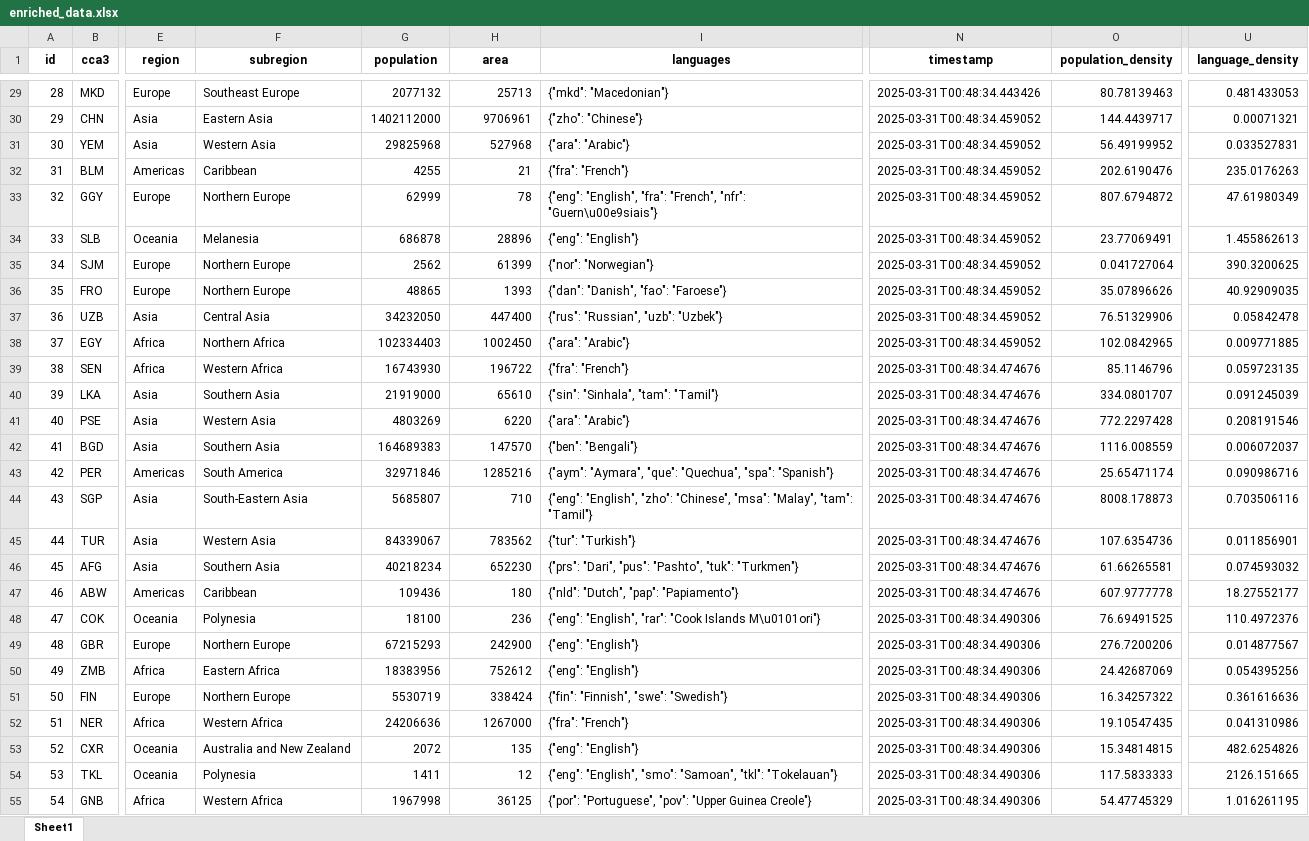
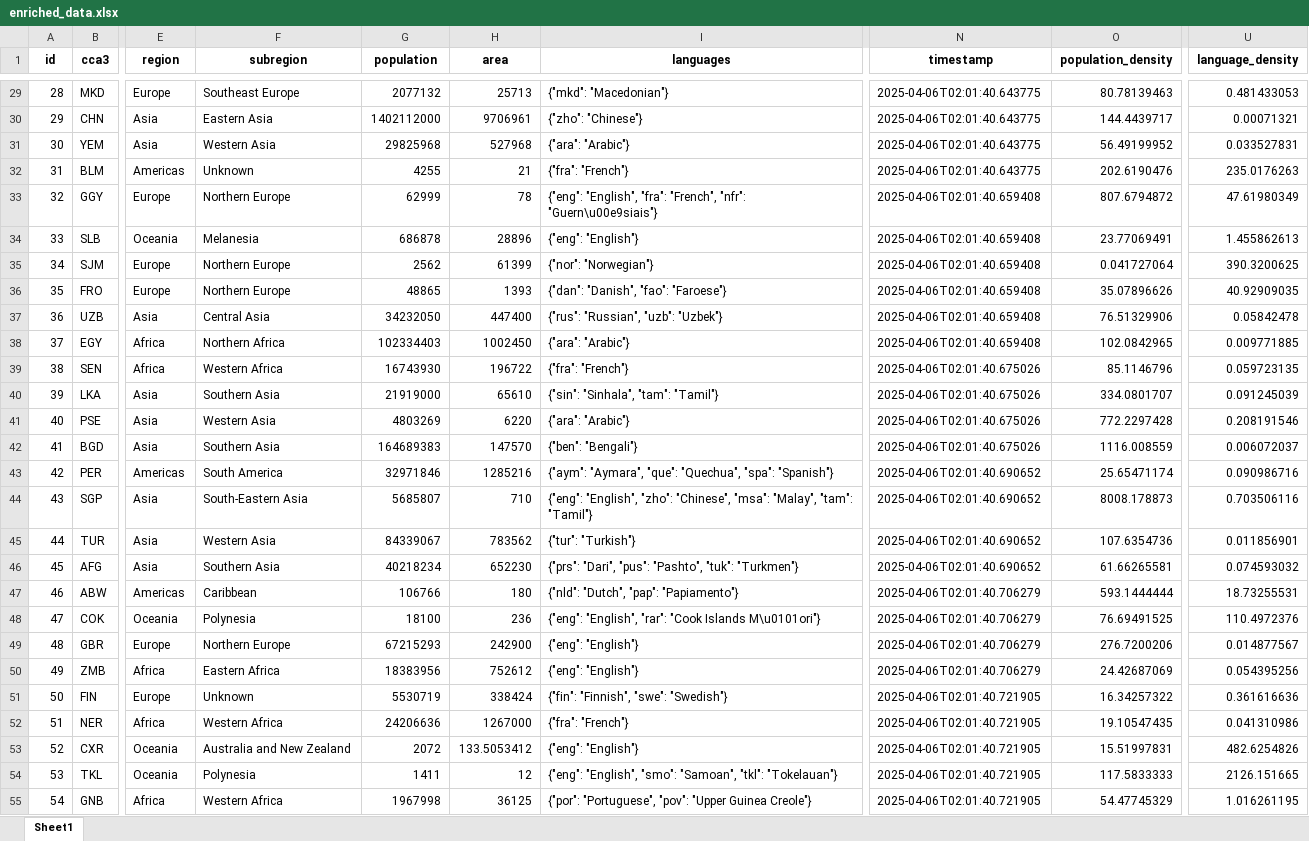
Before and after one commit to DavsRC/DavinsonRincon_EstefaniaJimenez, an Excel workbook: src/static/xlsx/enriched_data.xlsx, sheet Sheet1, drawn as a sheet; only a part is shown, gaps mark what is left out; values as stored, in another font and other column widths than the file's, no borders; the diff covers the shown part only; the diff names each change by its address in the sheet, - before the commit and + after, or states it on an @@ line.

```diff
--- a/src/static/xlsx/enriched_data.xlsx (sheet Sheet1)
+++ b/src/static/xlsx/enriched_data.xlsx (sheet Sheet1)
-N29 (timestamp): 2025-03-31T00:48:34.443426
+N29 (timestamp): 2025-04-06T02:01:40.643775
-N30:N32 (timestamp): 2025-03-31T00:48:34.459052
+N30:N32 (timestamp): 2025-04-06T02:01:40.643775
-F32 (subregion): Caribbean
+F32 (subregion): Unknown
-N33:N38 (timestamp): 2025-03-31T00:48:34.459052
+N33:N38 (timestamp): 2025-04-06T02:01:40.659408
-N39:N42 (timestamp): 2025-03-31T00:48:34.474676
+N39:N42 (timestamp): 2025-04-06T02:01:40.675026
-N43:N46 (timestamp): 2025-03-31T00:48:34.474676
+N43:N46 (timestamp): 2025-04-06T02:01:40.690652
-G47 (population): 109436
+G47 (population): 106766
-N47 (timestamp): 2025-03-31T00:48:34.474676
+N47 (timestamp): 2025-04-06T02:01:40.706279
-O47 (population_density): 607.9777778
+O47 (population_density): 593.1444444
-U47 (language_density): 18.27552177
+U47 (language_density): 18.73255531
-N48:N50 (timestamp): 2025-03-31T00:48:34.490306
+N48:N50 (timestamp): 2025-04-06T02:01:40.706279
-F51 (subregion): Northern Europe
+F51 (subregion): Unknown
-N51:N55 (timestamp): 2025-03-31T00:48:34.490306
+N51:N55 (timestamp): 2025-04-06T02:01:40.721905
-H53 (area): 135
+H53 (area): 133.5053412
-O53 (population_density): 15.34814815
+O53 (population_density): 15.51997831
```
Also changed, not shown: 244 edited cells elsewhere in this sheet, src/static/xlsx/cleaned_data.xlsx, src/static/xlsx/ingestion.xlsx, 4 other files.
